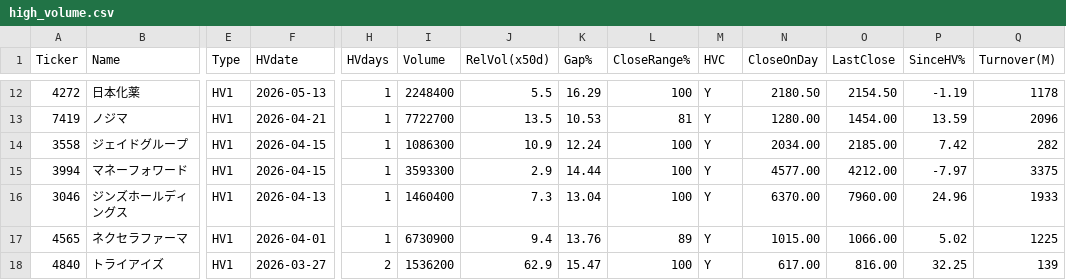
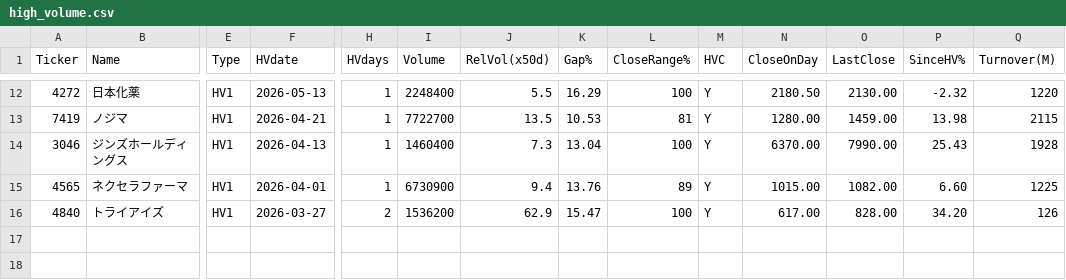
Before and after one commit to kiri-trader/yfinance-screener-site, a CSV file: data/high_volume.csv, drawn as a sheet; only a part is shown, gaps mark what is left out; removed rows and columns are numbered as before the commit, all else as after; rows hold the shown columns only; the diff covers the shown part only; the diff names each change by its address in the sheet, - before the commit and + after, or states it on an @@ line.

```diff
--- a/data/high_volume.csv
+++ b/data/high_volume.csv
-O12 (LastClose): 2154.50
+O12 (LastClose): 2130.00
-P12 (SinceHV%): -1.19
+P12 (SinceHV%): -2.32
-Q12 (Turnover(M)): 1178
+Q12 (Turnover(M)): 1220
-O13 (LastClose): 1454.00
+O13 (LastClose): 1459.00
-P13 (SinceHV%): 13.59
+P13 (SinceHV%): 13.98
-Q13 (Turnover(M)): 2096
+Q13 (Turnover(M)): 2115
-row 14: 3558 | ジェイドグループ | HV1 | 2026-04-15 | 1 | 1086300 | 10.9 | 12.24 | 100 | Y | 2034.00 | 2185.00 | 7.42 | 282
-row 15: 3994 | マネーフォワード | HV1 | 2026-04-15 | 1 | 3593300 | 2.9 | 14.44 | 100 | Y | 4577.00 | 4212.00 | -7.97 | 3375
-O14 (LastClose): 7960.00
+O14 (LastClose): 7990.00
-P14 (SinceHV%): 24.96
+P14 (SinceHV%): 25.43
-Q14 (Turnover(M)): 1933
+Q14 (Turnover(M)): 1928
-O15 (LastClose): 1066.00
+O15 (LastClose): 1082.00
-P15 (SinceHV%): 5.02
+P15 (SinceHV%): 6.60
-O16 (LastClose): 816.00
+O16 (LastClose): 828.00
-P16 (SinceHV%): 32.25
+P16 (SinceHV%): 34.20
-Q16 (Turnover(M)): 139
+Q16 (Turnover(M)): 126
```
Also changed, not shown: 30 edited cells elsewhere in this file, 1 other file.
